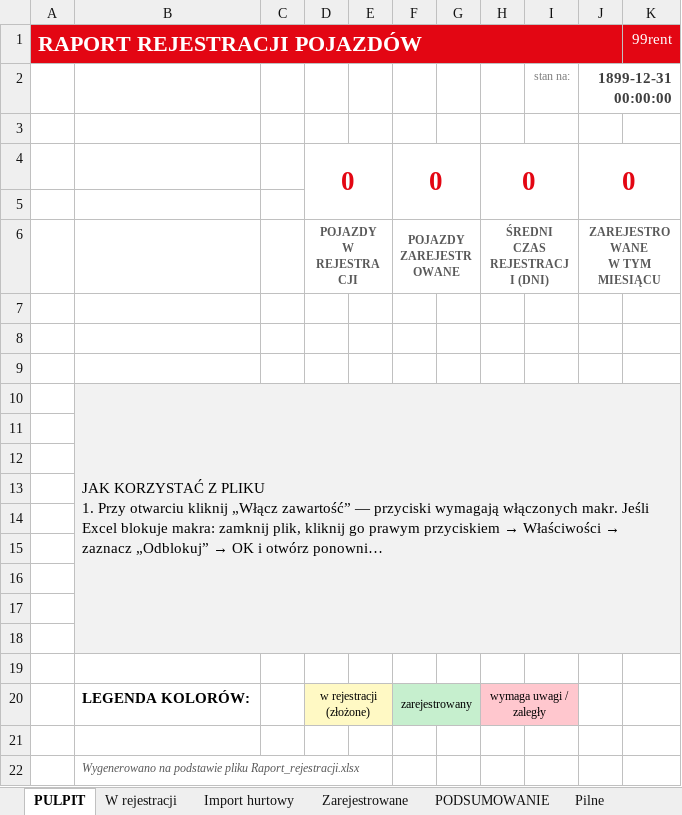
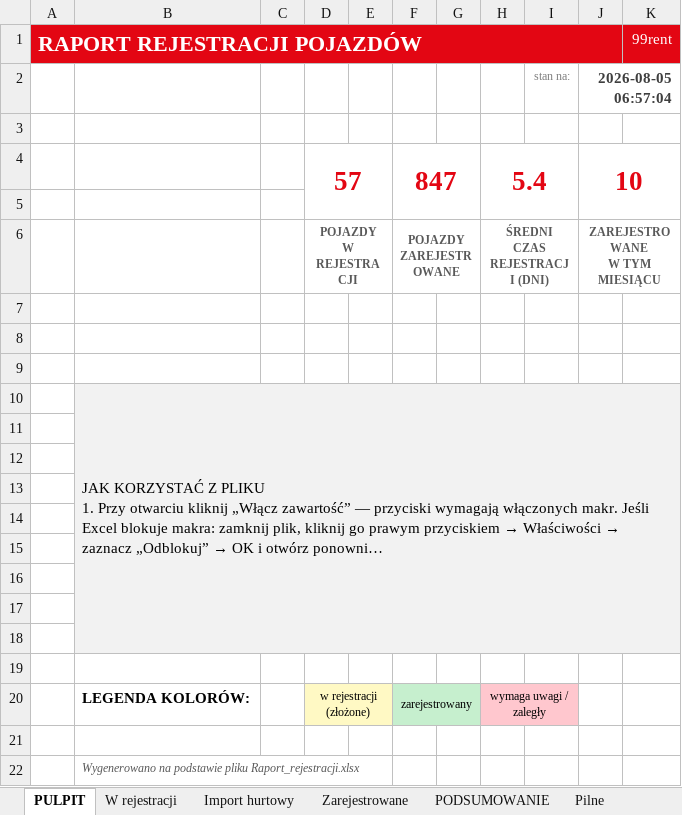
Before and after one commit to figaszewskioskar-ux/plik-rejestracji, an Excel workbook: Raport_rejestracji_99rent-GLOWNYYY.xlsm, sheet PULPIT, drawn as a sheet; long unchanged cells end in …; values as stored, in another font and other column widths than the file's, no borders; charts and pictures not drawn; removed rows and columns are numbered as before the commit, all else as after; the diff names each change by its address in the sheet, - before the commit and + after, or states it on an @@ line.

```diff
--- a/Raport_rejestracji_99rent-GLOWNYYY.xlsm (sheet PULPIT)
+++ b/Raport_rejestracji_99rent-GLOWNYYY.xlsm (sheet PULPIT)
-J2: 1899-12-31 00:00:00
+J2: 2026-08-05 06:57:04
-row 4:  |  |  | 0 |  | 0 |  | 0 |  | 0
+row 4:  |  |  | 57 |  | 847 |  | 5.4 |  | 10
```
Also changed, not shown: sheet PODSUMOWANIE, sheet W rejestracji, sheet Zarejestrowane, formulas that keep their value, charts or pictures, 1 other file.
